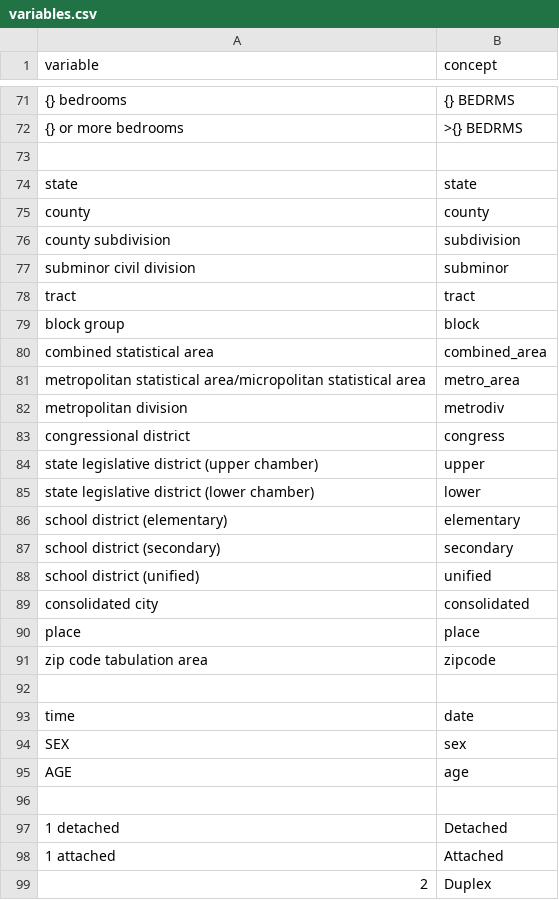
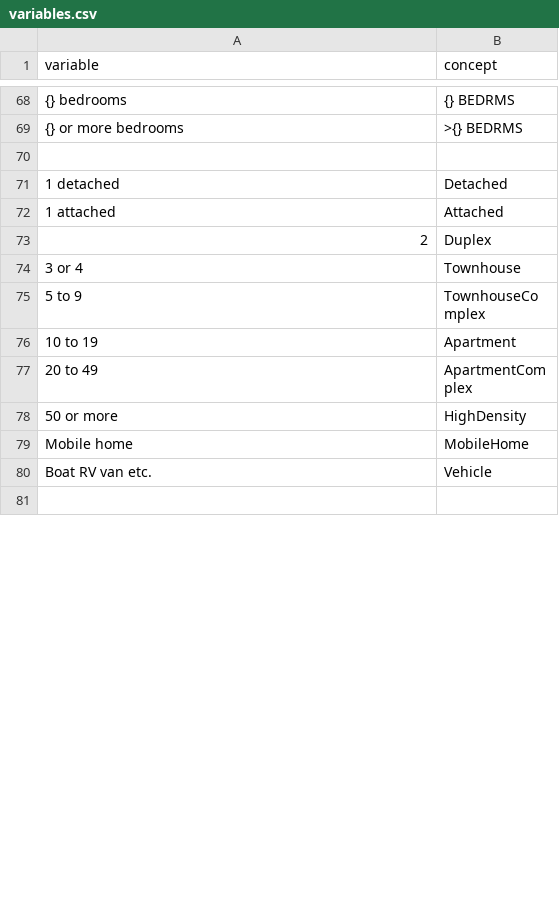
Before and after one commit to JackKirbyCook82/uscensus, a CSV file: variables.csv, drawn as a sheet; only a part is shown, gaps mark what is left out; the shorter side is filled out with more unchanged rows; the diff covers the shown part only; the diff names each change by its address in the sheet, - before the commit and + after, or states it on an @@ line.

```diff
--- a/variables.csv
+++ b/variables.csv
-row 74: state | state
-row 75: county | county
-row 76: county subdivision | subdivision
-row 77: subminor civil division | subminor
-row 78: tract | tract
-row 79: block group | block
-row 80: combined statistical area | combined_area
-row 81: metropolitan statistical area/micropolitan statistical area | metro_area
-row 82: metropolitan division | metrodiv
-row 83: congressional district | congress
-row 84: state legislative district (upper chamber) | upper
-row 85: state legislative district (lower chamber) | lower
-row 86: school district (elementary) | elementary
-row 87: school district (secondary) | secondary
-row 88: school district (unified) | unified
-row 89: consolidated city | consolidated
-row 90: place | place
-row 91: zip code tabulation area | zipcode
-row 92: (empty)
-row 93: time | date
-row 94: SEX | sex
-row 95: AGE | age
-row 96: (empty)
```
Also changed, not shown: 6 removed rows and 2 edited cells elsewhere in this file, 1 other file.
